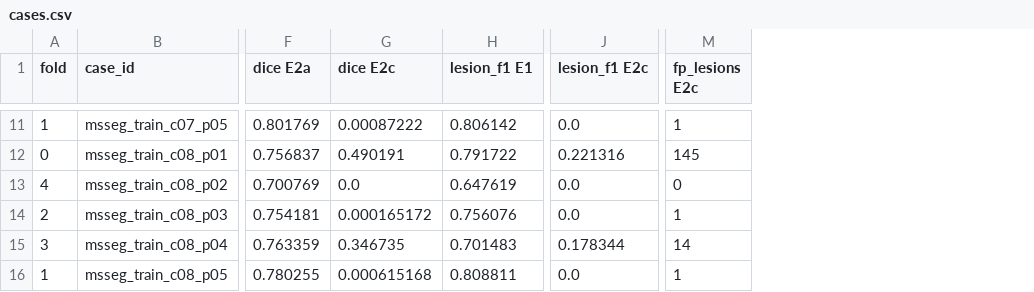
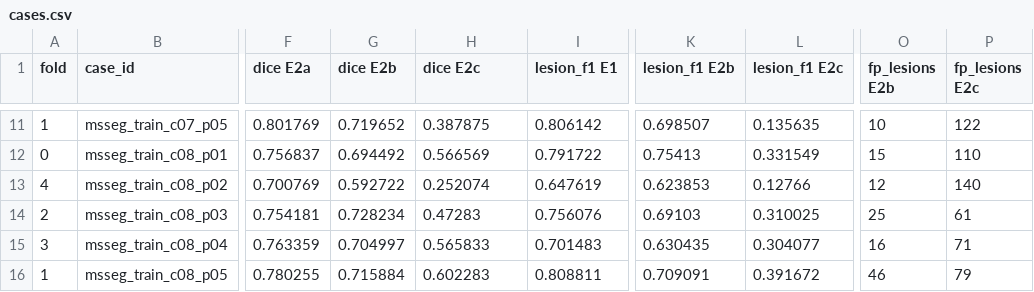
Before and after one commit to wang3ng/ms-lesion-benchmark, a CSV file: results/E2/tables/cases.csv, drawn as a sheet; only a part is shown, gaps mark what is left out; addresses are those after the commit; the diff covers the shown part only; the diff names each change by its address in the sheet, - before the commit and + after, or states it on an @@ line.

```diff
--- a/results/E2/tables/cases.csv
+++ b/results/E2/tables/cases.csv
+column G (dice E2b), rows 11-16: 0.719652 | 0.694492 | 0.592722 | 0.728234 | 0.704997 | 0.715884
+column K (lesion_f1 E2b), rows 11-16: 0.698507 | 0.75413 | 0.623853 | 0.69103 | 0.630435 | 0.709091
+column O (fp_lesions E2b), rows 11-16: 10 | 15 | 12 | 25 | 16 | 46
-H11 (dice E2c): 0.00087222
+H11 (dice E2c): 0.387875
-L11 (lesion_f1 E2c): 0.0
+L11 (lesion_f1 E2c): 0.135635
-P11 (fp_lesions E2c): 1
+P11 (fp_lesions E2c): 122
-H12 (dice E2c): 0.490191
+H12 (dice E2c): 0.566569
-L12 (lesion_f1 E2c): 0.221316
+L12 (lesion_f1 E2c): 0.331549
-P12 (fp_lesions E2c): 145
+P12 (fp_lesions E2c): 110
-H13 (dice E2c): 0.0
+H13 (dice E2c): 0.252074
-L13 (lesion_f1 E2c): 0.0
+L13 (lesion_f1 E2c): 0.12766
-P13 (fp_lesions E2c): 0
+P13 (fp_lesions E2c): 140
-H14 (dice E2c): 0.000165172
+H14 (dice E2c): 0.47283
-L14 (lesion_f1 E2c): 0.0
+L14 (lesion_f1 E2c): 0.310025
-P14 (fp_lesions E2c): 1
+P14 (fp_lesions E2c): 61
-H15 (dice E2c): 0.346735
+H15 (dice E2c): 0.565833
-L15 (lesion_f1 E2c): 0.178344
+L15 (lesion_f1 E2c): 0.304077
-P15 (fp_lesions E2c): 14
+P15 (fp_lesions E2c): 71
-H16 (dice E2c): 0.000615168
+H16 (dice E2c): 0.602283
-L16 (lesion_f1 E2c): 0.0
+L16 (lesion_f1 E2c): 0.391672
-P16 (fp_lesions E2c): 1
+P16 (fp_lesions E2c): 79
```
Also changed, not shown: 27 edited cells elsewhere in this file, results/E2/tables/fp_lesions.csv, results/E2/tables/metrics.csv, 20 other files.
